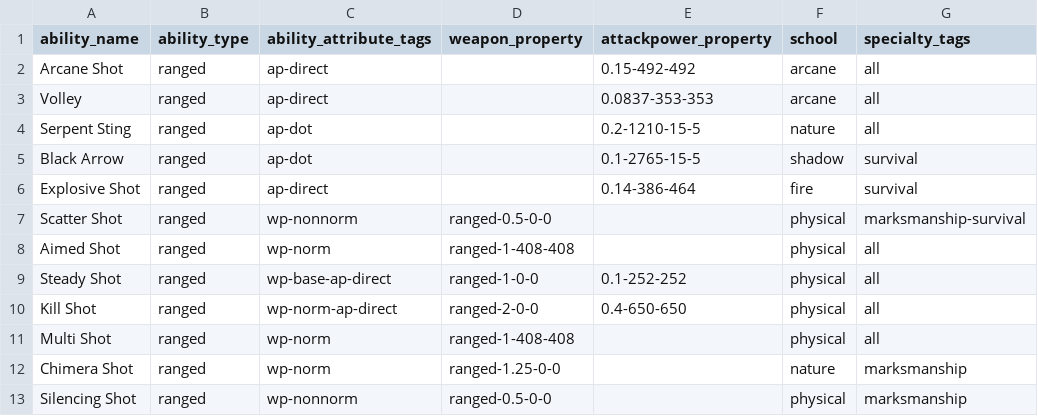
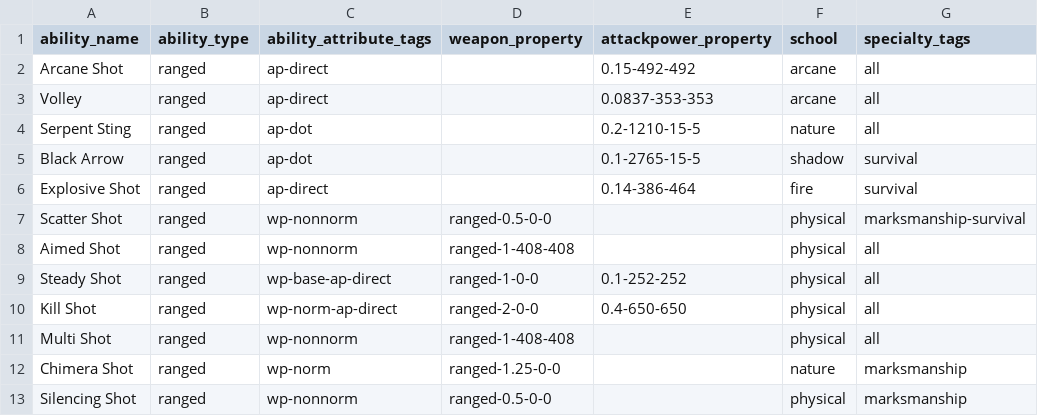
Before and after one commit to rossjywen/wow-simulator, a CSV file: ability_data/hunter_abilities.csv, drawn as a sheet.

Commit message:
fix Aimed Shot and Multi Shot

```diff
--- a/ability_data/hunter_abilities.csv
+++ b/ability_data/hunter_abilities.csv
@@ -7,6 +7,6 @@ Explosive Shot,ranged,ap-direct,,0.14-386-464,fire,survival
 Scatter Shot,ranged,wp-nonnorm,ranged-0.5-0-0,,physical,marksmanship-survival
-Aimed Shot,ranged,wp-norm,ranged-1-408-408,,physical,all
+Aimed Shot,ranged,wp-nonnorm,ranged-1-408-408,,physical,all
 Steady Shot,ranged,wp-base-ap-direct,ranged-1-0-0,0.1-252-252,physical,all
 Kill Shot,ranged,wp-norm-ap-direct,ranged-2-0-0,0.4-650-650,physical,all
-Multi Shot,ranged,wp-norm,ranged-1-408-408,,physical,all
+Multi Shot,ranged,wp-nonnorm,ranged-1-408-408,,physical,all
 Chimera Shot,ranged,wp-norm,ranged-1.25-0-0,,nature,marksmanship
```
